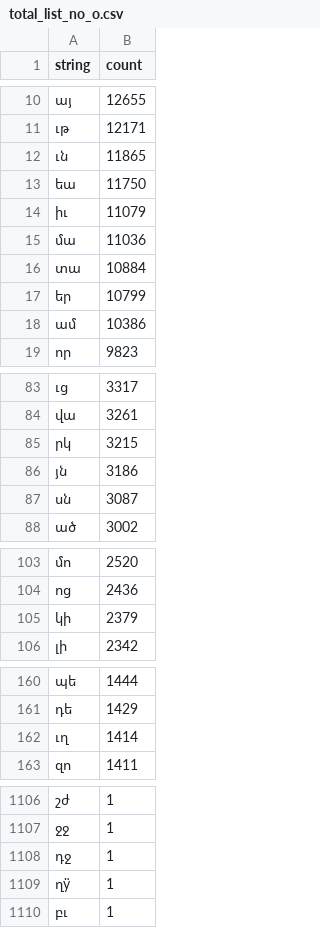
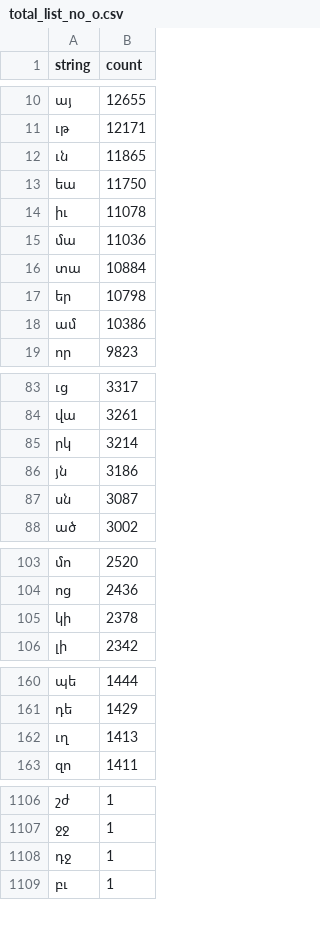
Before and after one commit to nk-oruj/dzainacoit, a CSV file: statistics/digraphs/total_list_no_o.csv, drawn as a sheet; only a part is shown, gaps mark what is left out.

```diff
--- a/statistics/digraphs/total_list_no_o.csv
+++ b/statistics/digraphs/total_list_no_o.csv
@@ -13,6 +13,6 @@ string,count
 եա,11750
-իւ,11079
+իւ,11078
 մա,11036
 տա,10884
-եր,10799
+եր,10798
 ամ,10386
@@ -84,3 +84,3 @@ string,count
 վա,3261
-րկ,3215
+րկ,3214
 յն,3186
@@ -104,3 +104,3 @@ string,count
 ոց,2436
-կի,2379
+կի,2378
 լի,2342
@@ -161,3 +161,3 @@ string,count
 դե,1429
-ւղ,1414
+ւղ,1413
 զո,1411
@@ -1108,3 +1108,2 @@ string,count
 դջ,1
-ղÿ,1
 բւ,1
```
Also changed, not shown: statistics/consonants/total_list_no_o.csv, statistics/consonants/total_list_no_o_f.csv, 18 other files.
